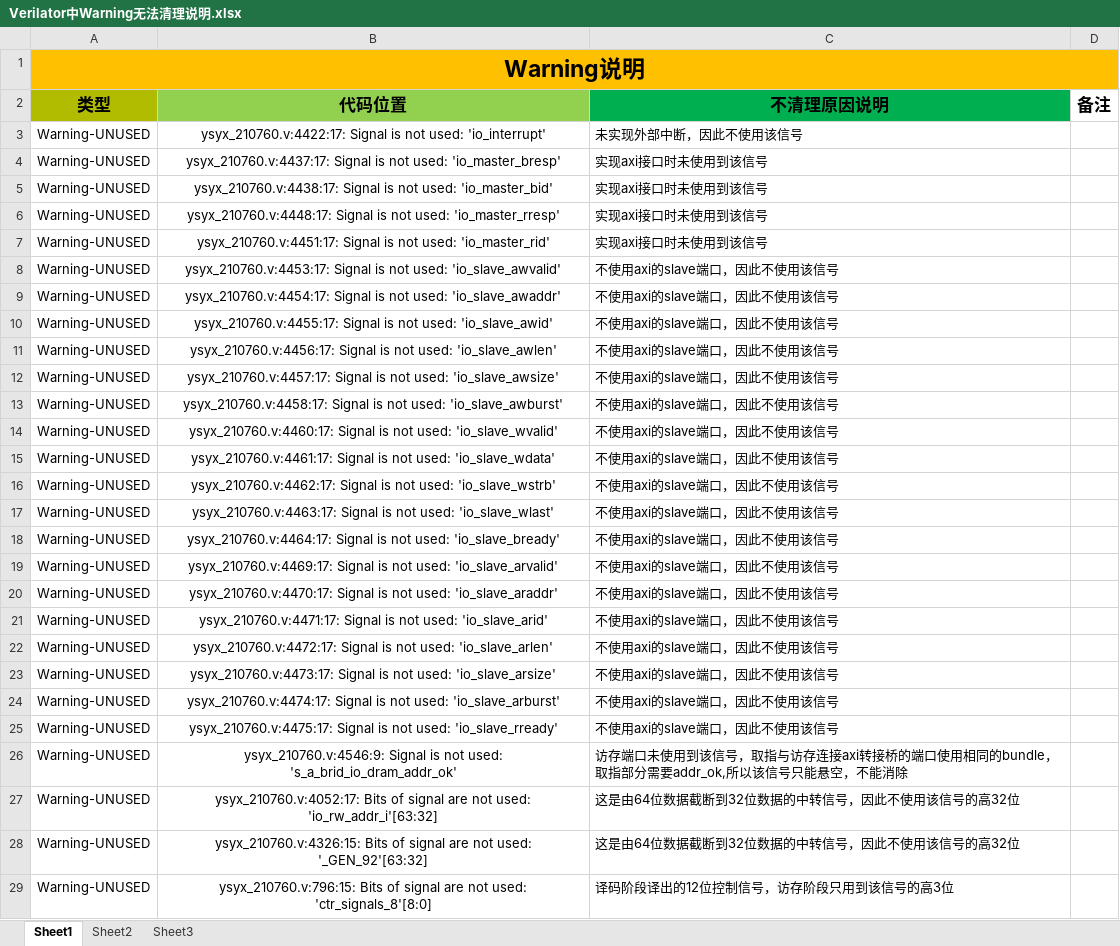
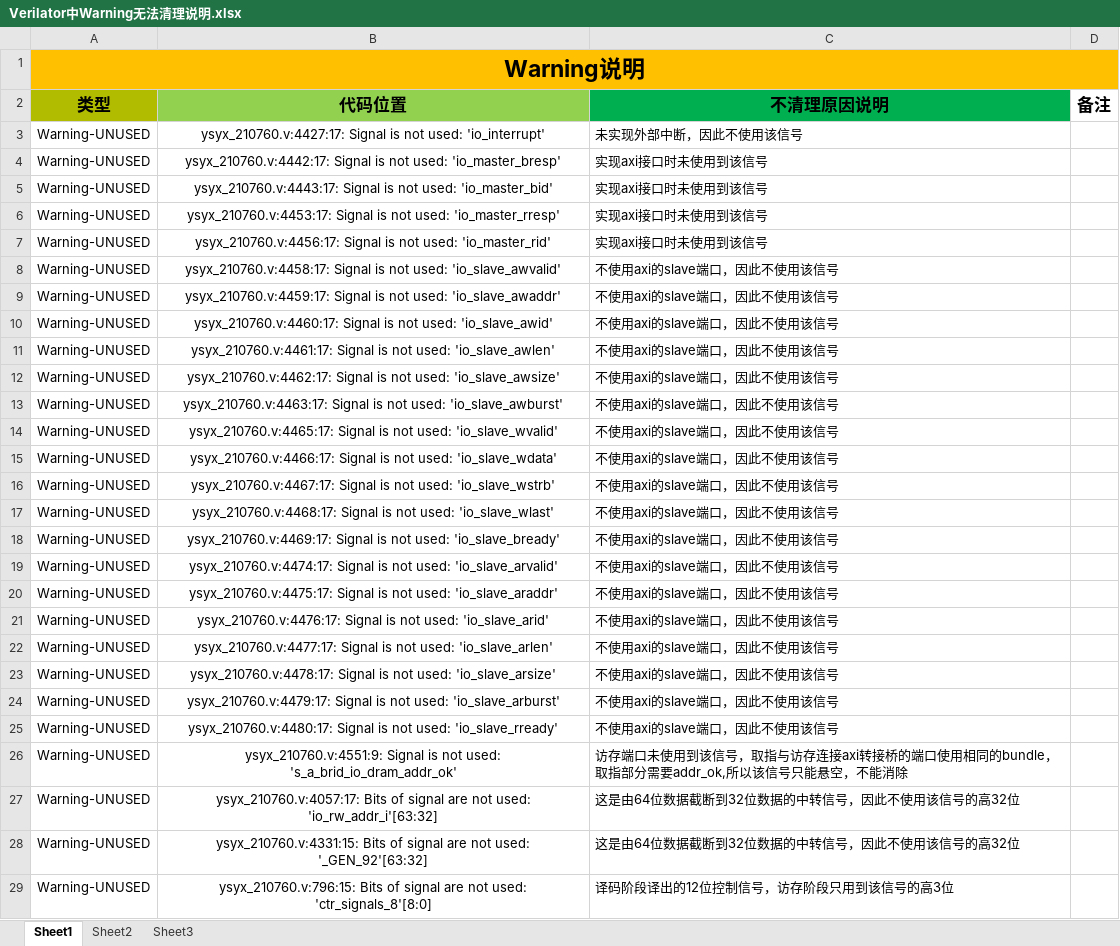
Before and after one commit to huanglingfeng/ysyx_210760, an Excel workbook: submit/Verilator中Warning无法清理说明.xlsx, sheet Sheet1, drawn as a sheet; only a part is shown; values as stored, in another font and other column widths than the file's, no borders; the diff covers the shown part only; the diff names each change by its address in the sheet, - before the commit and + after, or states it on an @@ line.

```diff
--- a/submit/Verilator中Warning无法清理说明.xlsx (sheet Sheet1)
+++ b/submit/Verilator中Warning无法清理说明.xlsx (sheet Sheet1)
-B3 (代码位置): ysyx_210760.v:4422:17: Signal is…
+B3 (代码位置): ysyx_210760.v:4427:17: Signal is…
-B4 (代码位置): ysyx_210760.v:4437:17: Signal is…
+B4 (代码位置): ysyx_210760.v:4442:17: Signal is…
-B5 (代码位置): ysyx_210760.v:4438:17: Signal is…
+B5 (代码位置): ysyx_210760.v:4443:17: Signal is…
-B6 (代码位置): ysyx_210760.v:4448:17: Signal is…
+B6 (代码位置): ysyx_210760.v:4453:17: Signal is…
-B7 (代码位置): ysyx_210760.v:4451:17: Signal is…
+B7 (代码位置): ysyx_210760.v:4456:17: Signal is…
-B8 (代码位置): ysyx_210760.v:4453:17: Signal is…
+B8 (代码位置): ysyx_210760.v:4458:17: Signal is…
-B9 (代码位置): ysyx_210760.v:4454:17: Signal is…
+B9 (代码位置): ysyx_210760.v:4459:17: Signal is…
-B10 (代码位置): ysyx_210760.v:4455:17: Signal is…
+B10 (代码位置): ysyx_210760.v:4460:17: Signal is…
-B11 (代码位置): ysyx_210760.v:4456:17: Signal is…
+B11 (代码位置): ysyx_210760.v:4461:17: Signal is…
-B12 (代码位置): ysyx_210760.v:4457:17: Signal is…
+B12 (代码位置): ysyx_210760.v:4462:17: Signal is…
-B13 (代码位置): ysyx_210760.v:4458:17: Signal is…
+B13 (代码位置): ysyx_210760.v:4463:17: Signal is…
-B14 (代码位置): ysyx_210760.v:4460:17: Signal is…
+B14 (代码位置): ysyx_210760.v:4465:17: Signal is…
-B15 (代码位置): ysyx_210760.v:4461:17: Signal is…
+B15 (代码位置): ysyx_210760.v:4466:17: Signal is…
-B16 (代码位置): ysyx_210760.v:4462:17: Signal is…
+B16 (代码位置): ysyx_210760.v:4467:17: Signal is…
-B17 (代码位置): ysyx_210760.v:4463:17: Signal is…
+B17 (代码位置): ysyx_210760.v:4468:17: Signal is…
-B18 (代码位置): ysyx_210760.v:4464:17: Signal is…
+B18 (代码位置): ysyx_210760.v:4469:17: Signal is…
-B19 (代码位置): ysyx_210760.v:4469:17: Signal is…
+B19 (代码位置): ysyx_210760.v:4474:17: Signal is…
-B20 (代码位置): ysyx_210760.v:4470:17: Signal is…
+B20 (代码位置): ysyx_210760.v:4475:17: Signal is…
-B21 (代码位置): ysyx_210760.v:4471:17: Signal is…
+B21 (代码位置): ysyx_210760.v:4476:17: Signal is…
-B22 (代码位置): ysyx_210760.v:4472:17: Signal is…
+B22 (代码位置): ysyx_210760.v:4477:17: Signal is…
-B23 (代码位置): ysyx_210760.v:4473:17: Signal is…
+B23 (代码位置): ysyx_210760.v:4478:17: Signal is…
-B24 (代码位置): ysyx_210760.v:4474:17: Signal is…
+B24 (代码位置): ysyx_210760.v:4479:17: Signal is…
-B25 (代码位置): ysyx_210760.v:4475:17: Signal is…
+B25 (代码位置): ysyx_210760.v:4480:17: Signal is…
-B26 (代码位置): ysyx_210760.v:4546:9: Signal is…
+B26 (代码位置): ysyx_210760.v:4551:9: Signal is…
-B27 (代码位置): ysyx_210760.v:4052:17: Bits of…
+B27 (代码位置): ysyx_210760.v:4057:17: Bits of…
-B28 (代码位置): ysyx_210760.v:4326:15: Bits of…
+B28 (代码位置): ysyx_210760.v:4331:15: Bits of…
```
Also changed, not shown: 3 added rows and 1 edited cell elsewhere in this sheet, 2 other files.
